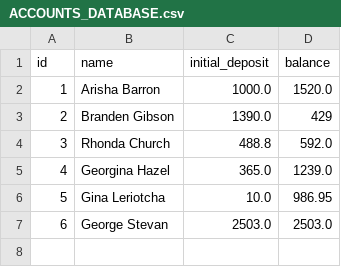
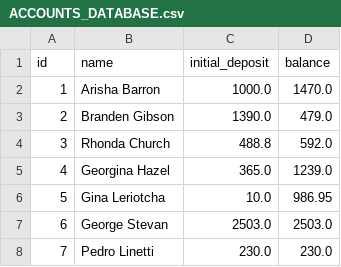
Before and after one commit to angelohomen/condoconta_challenge, a CSV file: src/database/ACCOUNTS_DATABASE.csv, drawn as a sheet.

```diff
--- a/src/database/ACCOUNTS_DATABASE.csv
+++ b/src/database/ACCOUNTS_DATABASE.csv
@@ -1,4 +1,4 @@
 id,name,initial_deposit,balance
-1,Arisha Barron,1000.0,1520.0
-2,Branden Gibson,1390.0,429
+1,Arisha Barron,1000.0,1470.0
+2,Branden Gibson,1390.0,479.0
 3,Rhonda Church,488.8,592.0
@@ -7 +7,2 @@ id,name,initial_deposit,balance
 6,George Stevan,2503.0,2503.0
+7,Pedro Linetti,230.0,230.0
```
Also changed, not shown: 8 other files.
